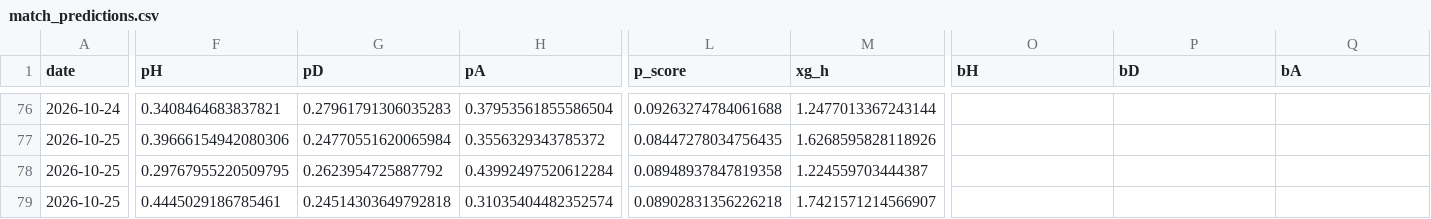
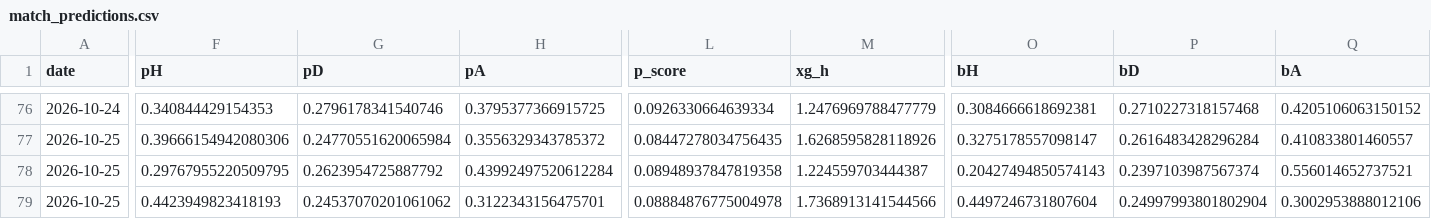
Before and after one commit to shanbhag003/pl-supercomputer, a CSV file: outputs/match_predictions.csv, drawn as a sheet; only a part is shown, gaps mark what is left out; the diff covers the shown part only; the diff names each change by its address in the sheet, - before the commit and + after, or states it on an @@ line.

```diff
--- a/outputs/match_predictions.csv
+++ b/outputs/match_predictions.csv
-F76 (pH): 0.3408464683837821
+F76 (pH): 0.340844429154353
-G76 (pD): 0.27961791306035283
+G76 (pD): 0.2796178341540746
-H76 (pA): 0.37953561855586504
+H76 (pA): 0.3795377366915725
-L76 (p_score): 0.09263274784061688
+L76 (p_score): 0.0926330664639334
-M76 (xg_h): 1.2477013367243144
+M76 (xg_h): 1.2476969788477779
-O76 (bH): (empty)
+O76 (bH): 0.3084666618692381
-P76 (bD): (empty)
+P76 (bD): 0.2710227318157468
-Q76 (bA): (empty)
+Q76 (bA): 0.4205106063150152
-O77 (bH): (empty)
+O77 (bH): 0.3275178557098147
-P77 (bD): (empty)
+P77 (bD): 0.2616483428296284
-Q77 (bA): (empty)
+Q77 (bA): 0.410833801460557
-O78 (bH): (empty)
+O78 (bH): 0.20427494850574143
-P78 (bD): (empty)
+P78 (bD): 0.2397103987567374
-Q78 (bA): (empty)
+Q78 (bA): 0.556014652737521
-F79 (pH): 0.4445029186785461
+F79 (pH): 0.4423949823418193
-G79 (pD): 0.24514303649792818
+G79 (pD): 0.24537070201061062
-H79 (pA): 0.31035404482352574
+H79 (pA): 0.3122343156475701
-L79 (p_score): 0.08902831356226218
+L79 (p_score): 0.08884876775004978
-M79 (xg_h): 1.7421571214566907
+M79 (xg_h): 1.7368913141544566
-O79 (bH): (empty)
+O79 (bH): 0.4497246731807604
-P79 (bD): (empty)
+P79 (bD): 0.24997993801802904
-Q79 (bA): (empty)
+Q79 (bA): 0.3002953888012106
```
Also changed, not shown: 80 edited cells elsewhere in this file, outputs/fpl_benchmark.csv, outputs/fpl_predictions.csv, 10 other files.
